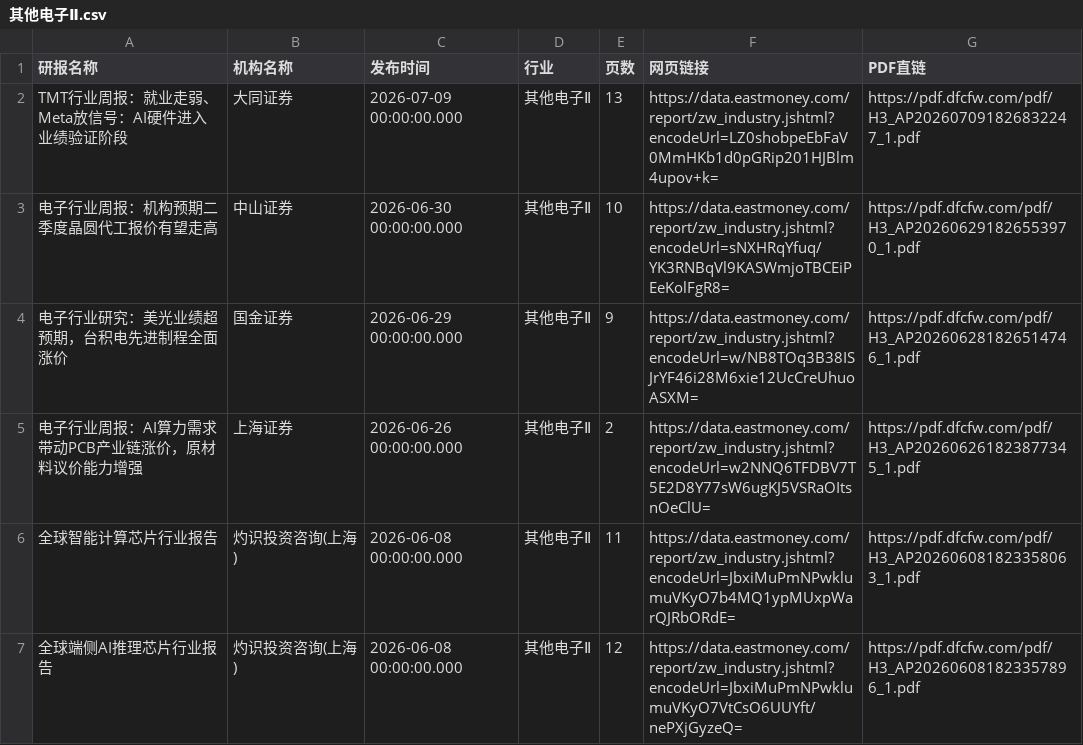
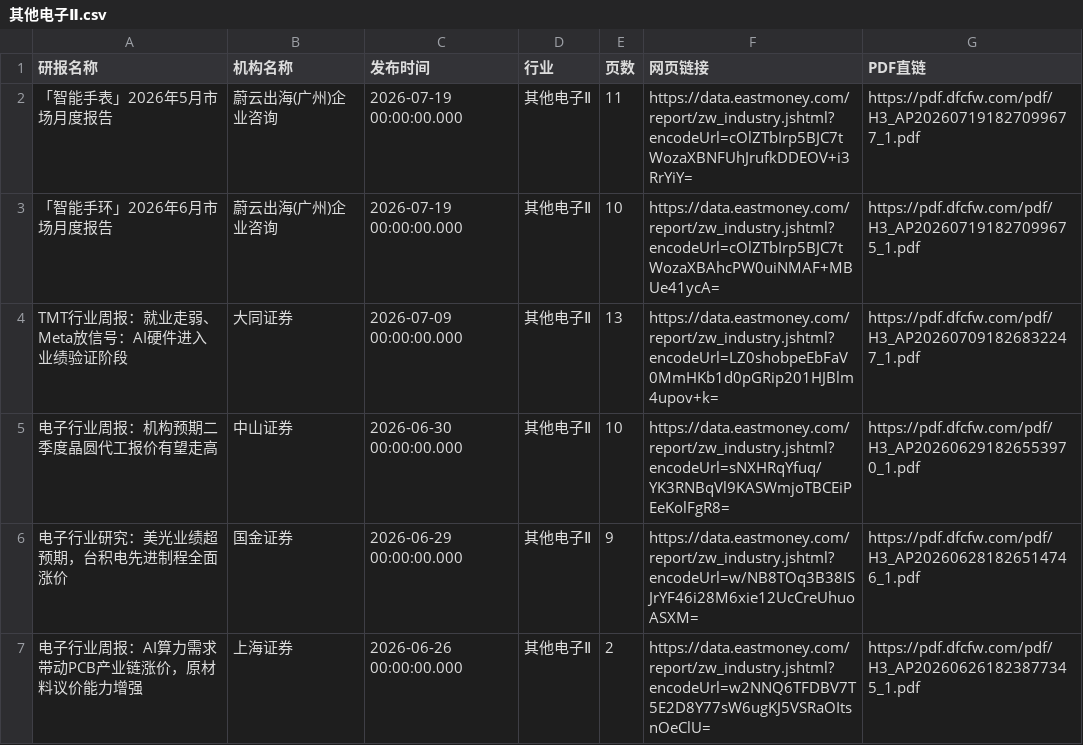
Before and after one commit to 19138999001tf-tech/report, a CSV file: eastmoney/其他电子Ⅱ.csv, drawn as a sheet; only a part is shown; the shorter side is filled out with more unchanged rows; the diff names each change by its address in the sheet, - before the commit and + after, or states it on an @@ line.

```diff
--- a/eastmoney/其他电子Ⅱ.csv
+++ b/eastmoney/其他电子Ⅱ.csv
+row 2: 「智能手表」2026年5月市场月度报告 | 蔚云出海(广州)企业咨询 | 2026-07-19 00:00:00.000 | 其他电子Ⅱ | 11 | https://data.eastmoney.com/report/zw_industry.jshtml?encodeUrl=cOlZTbIrp5BJC7tWozaXBNFUhJrufkDDEOV+i3RrYiY= | https://pdf.dfcfw.com/pdf/H3_AP202607191827099677_1.pdf
+row 3: 「智能手环」2026年6月市场月度报告 | 蔚云出海(广州)企业咨询 | 2026-07-19 00:00:00.000 | 其他电子Ⅱ | 10 | https://data.eastmoney.com/report/zw_industry.jshtml?encodeUrl=cOlZTbIrp5BJC7tWozaXBAhcPW0uiNMAF+MBUe41ycA= | https://pdf.dfcfw.com/pdf/H3_AP202607191827099675_1.pdf
```
Also changed, not shown: eastmoney/IT服务Ⅱ.csv, eastmoney/中药Ⅱ.csv, 37 other files.
